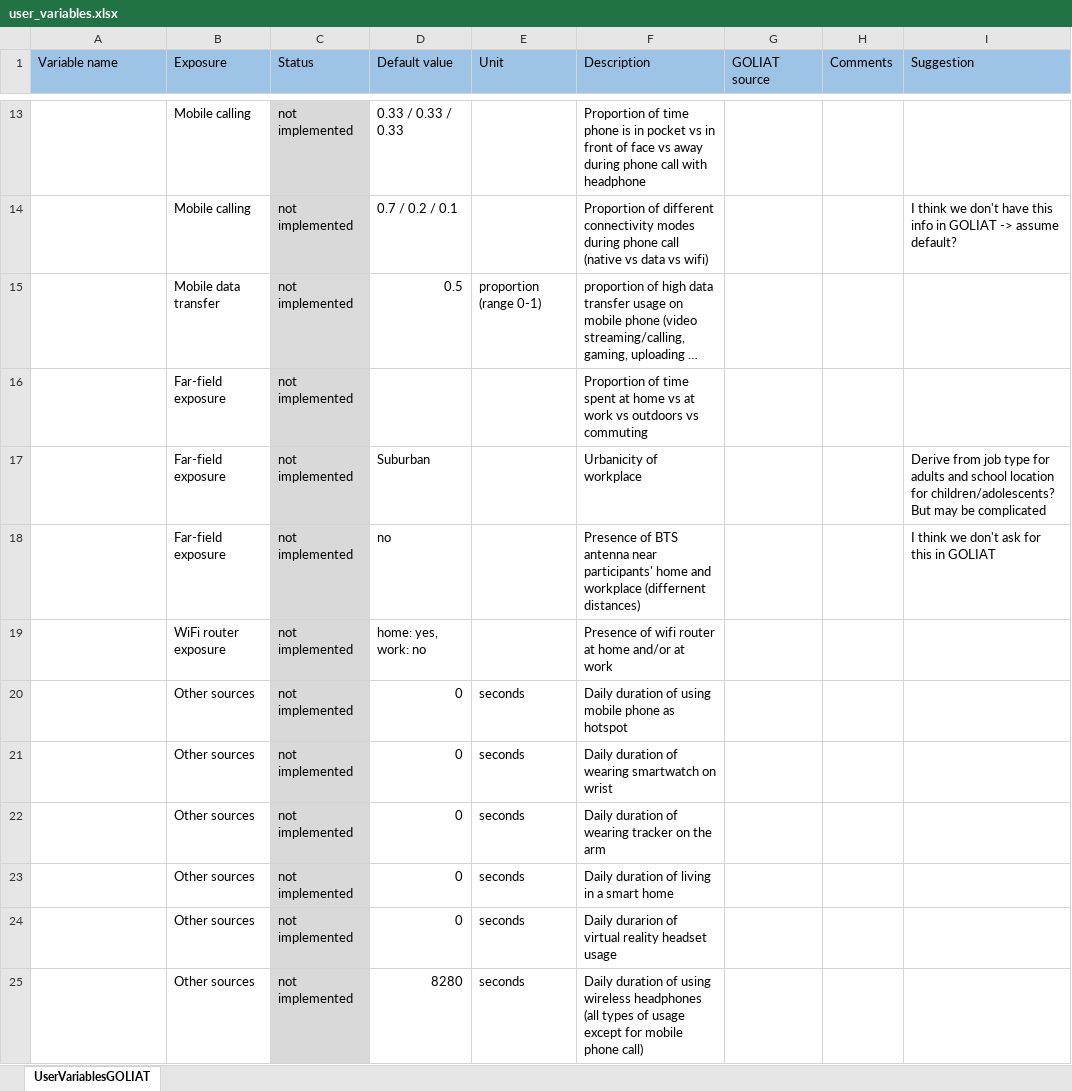
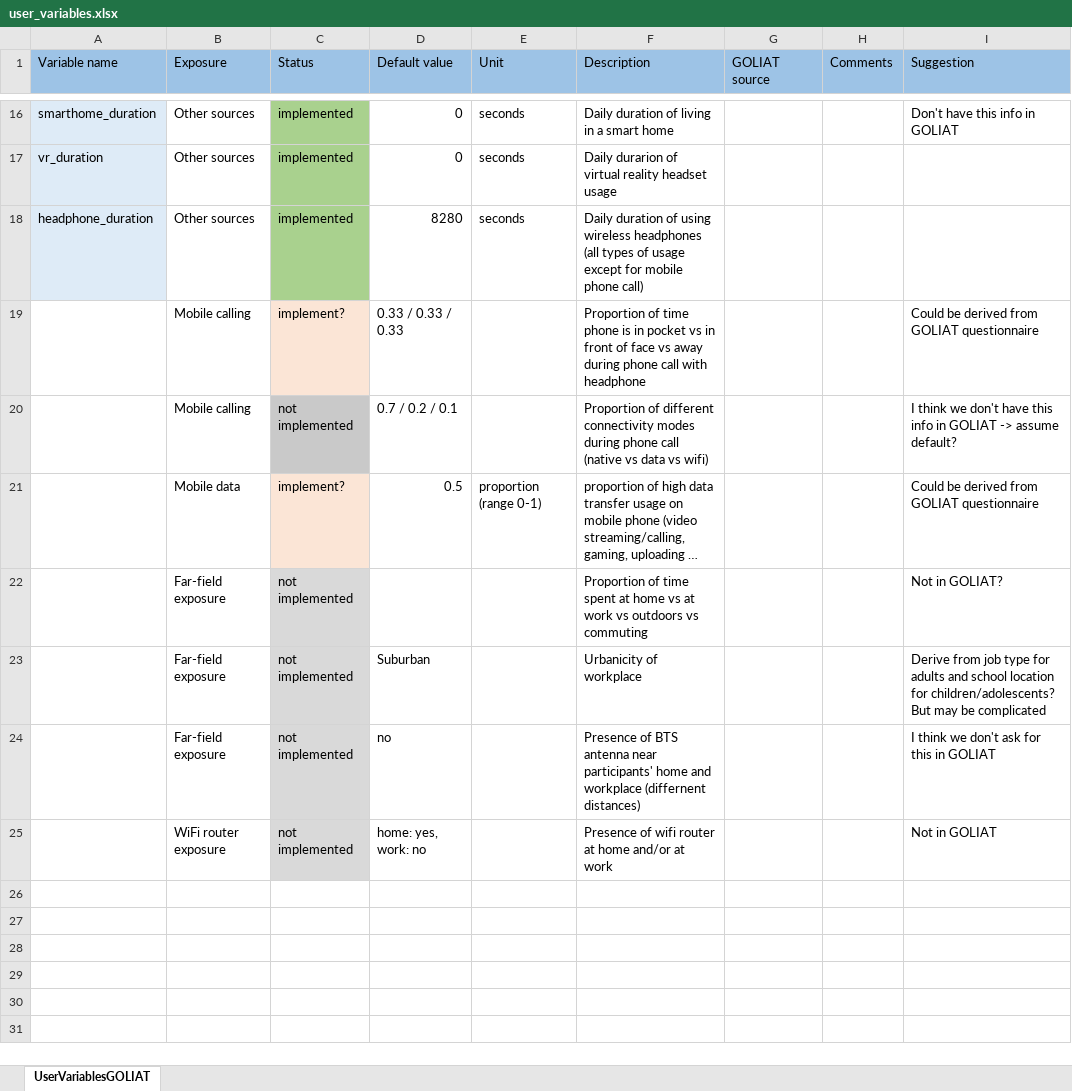
Before and after one commit to wipfir97/RFDose, an Excel workbook: data/user_variables.xlsx, sheet UserVariablesGOLIAT, drawn as a sheet; only a part is shown, gaps mark what is left out; long unchanged cells end in …; values as stored, in another font and other column widths than the file's, no borders; removed rows and columns are numbered as before the commit, all else as after; the diff covers the shown part only; the diff names each change by its address in the sheet, - before the commit and + after, or states it on an @@ line.

Commit message:
Updated mobile call functions

```diff
--- a/data/user_variables.xlsx (sheet UserVariablesGOLIAT)
+++ b/data/user_variables.xlsx (sheet UserVariablesGOLIAT)
+row 16: smarthome_duration | Other sources | implemented | 0 | seconds | Daily duration of living in a smart home |  |  | Don't have this info in GOLIAT
+row 17: vr_duration | Other sources | implemented | 0 | seconds | Daily durarion of virtual reality headset usage
+row 18: headphone_duration | Other sources | implemented | 8280 | seconds | Daily duration of using wireless headphones (all types of usage except for mobile phone call)
-C19 (Status): not implemented
+C19 (Status): implement?
-C19 fill: #D9D9D9
+C19 fill: #FBE5D6
-I19 (Suggestion): (empty)
+I19 (Suggestion): Could be derived from GOLIAT questionnaire
-B21 (Exposure): Mobile data transfer
+B21 (Exposure): Mobile data
-C21 (Status): not implemented
+C21 (Status): implement?
-C21 fill: #DBDBDB
+C21 fill: #FBE5D6
-I21 (Suggestion): (empty)
+I21 (Suggestion): Could be derived from GOLIAT questionnaire
-I22 (Suggestion): (empty)
+I22 (Suggestion): Not in GOLIAT?
-I25 (Suggestion): (empty)
+I25 (Suggestion): Not in GOLIAT
-row 20:  | Other sources | not implemented | 0 | seconds | Daily duration of using mobile phone as hotspot
-row 21:  | Other sources | not implemented | 0 | seconds | Daily duration of wearing smartwatch on wrist
-row 22:  | Other sources | not implemented | 0 | seconds | Daily duration of wearing tracker on the arm
-row 23:  | Other sources | not implemented | 0 | seconds | Daily duration of living in a smart home
-row 24:  | Other sources | not implemented | 0 | seconds | Daily durarion of virtual reality headset usage
-row 25:  | Other sources | not implemented | 8280 | seconds | Daily duration of using wireless headphones (all types of usage except for mobile phone call)
```
Also changed, not shown: 4 added rows, 1 removed row, 3 edited cells and cell formats elsewhere in this sheet, 12 other files.
